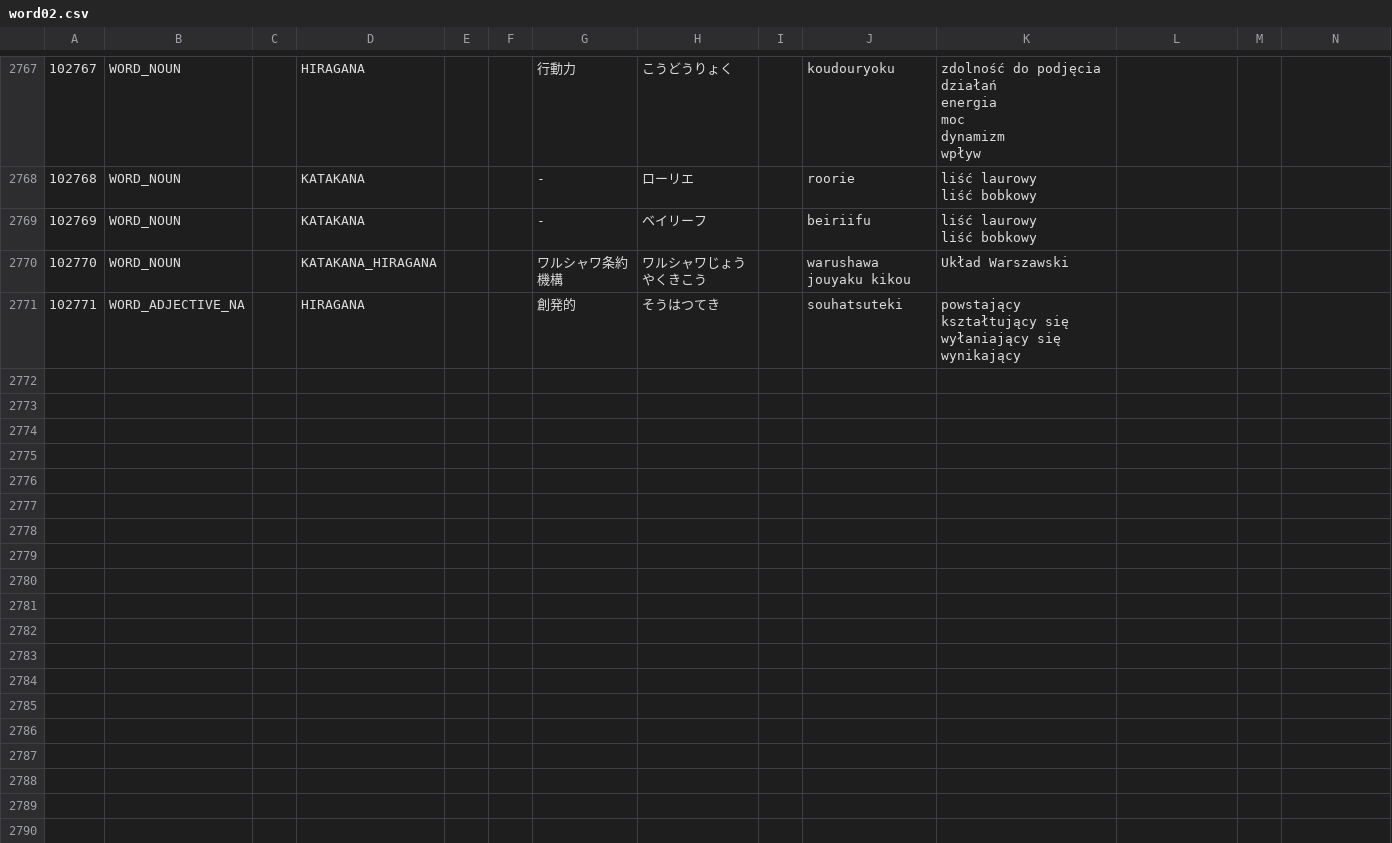
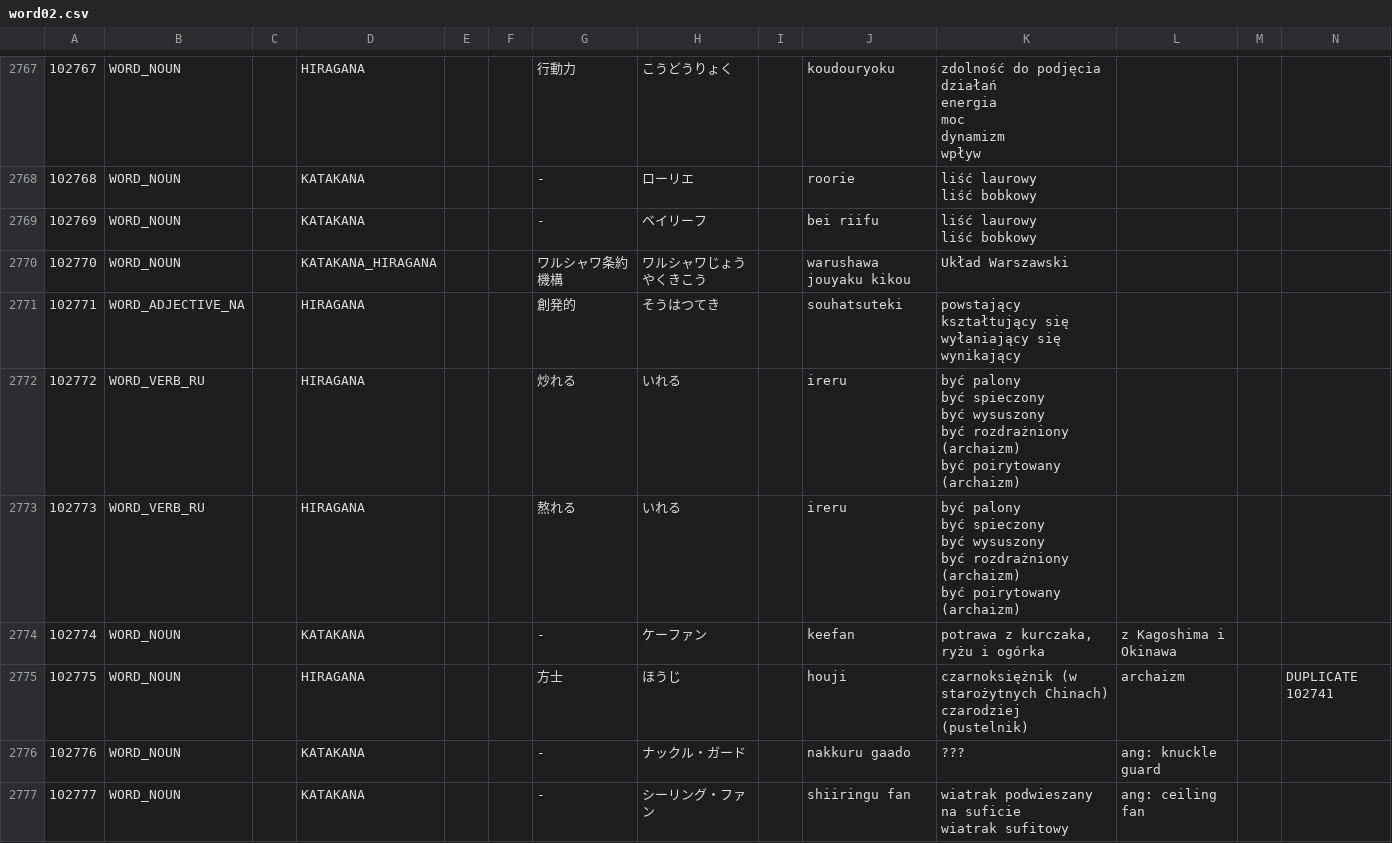
Before and after one commit to dedyk/JaponskiSlownik, a CSV file: input/word02.csv, drawn as a sheet; only a part is shown, gaps mark what is left out; the diff covers the shown part only.

```diff
--- a/input/word02.csv
+++ b/input/word02.csv
@@ -6096,4 +6096,4 @@ wpływ",,,
 liść bobkowy",,,
-102769,WORD_NOUN,,KATAKANA,,,-,ベイリーフ,,beiriifu,"liść laurowy
-liść bobkowy",,,
+102769,WORD_NOUN,,KATAKANA,,,-,ベイリーフ,,bei riifu,"liść laurowy
+liść bobkowy",,,
 102770,WORD_NOUN,,KATAKANA_HIRAGANA,,,ワルシャワ条約機構,ワルシャワじょうやくきこう,,warushawa jouyaku kikou,Układ Warszawski,,,
@@ -6103 +6103,17 @@ wyłaniający się
 wynikający",,,
+102772,WORD_VERB_RU,,HIRAGANA,,,炒れる,いれる,,ireru,"być palony
+być spieczony
+być wysuszony
+być rozdrażniony (archaizm)
+być poirytowany (archaizm)",,,
+102773,WORD_VERB_RU,,HIRAGANA,,,熬れる,いれる,,ireru,"być palony
+być spieczony
+być wysuszony
+być rozdrażniony (archaizm)
+być poirytowany (archaizm)",,,
+102774,WORD_NOUN,,KATAKANA,,,-,ケーファン,,keefan,"potrawa z kurczaka, ryżu i ogórka",z Kagoshima i Okinawa,,
+102775,WORD_NOUN,,HIRAGANA,,,方士,ほうじ,,houji,"czarnoksiężnik (w starożytnych Chinach)
+czarodziej (pustelnik)",archaizm,,DUPLICATE 102741
+102776,WORD_NOUN,,KATAKANA,,,-,ナックル・ガード,,nakkuru gaado,???,ang: knuckle guard,,
+102777,WORD_NOUN,,KATAKANA,,,-,シーリング・ファン,,shiiringu fan,"wiatrak podwieszany na suficie
+wiatrak sufitowy",ang: ceiling fan,,
```
Also changed, not shown: 9 added rows and 6 edited cells elsewhere in this file, 1 other file.
